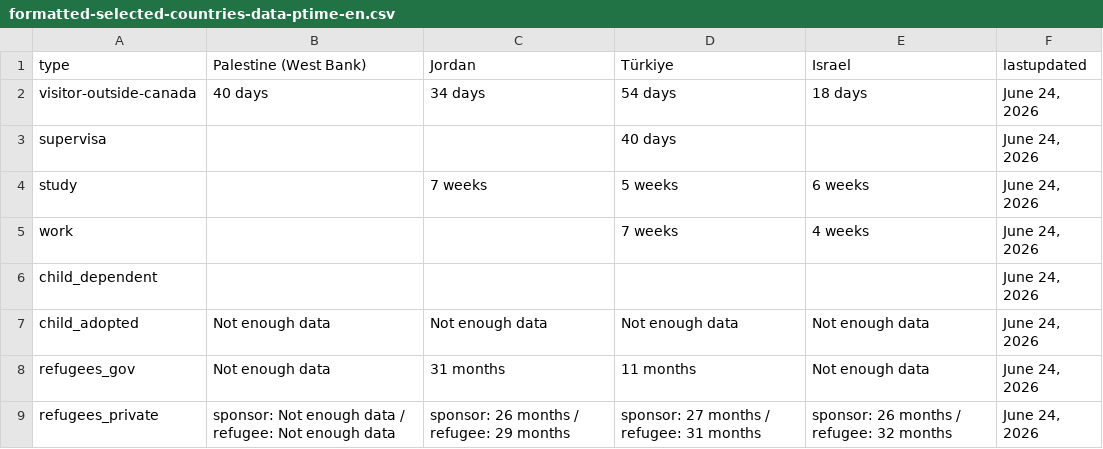
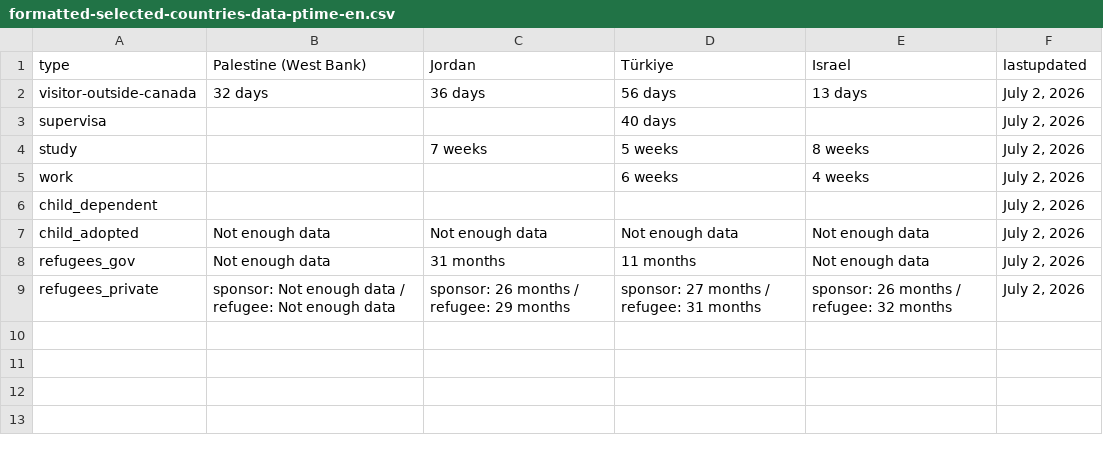
Before and after one commit to tinng81/cic-processing-times, a CSV file: formatted-selected-countries-data-ptime-en.csv, drawn as a sheet.

Commit message:
Flat: latest data (2026-07-03T00:38:14.783Z) {   "date": "2026-07-03T00:38:14.783Z",   "files": [     {       "name": "data-ptime-en.csv",       "deltaBytes": -89,       "source": "https://www.canada.ca/content/dam/ircc/documents/json/data-ptime-en.json"     },     {       "name": "data-ptime-en.json",       "deltaBytes": -89,       "source": "https://www.canada.ca/content/dam/ircc/documents/json/data-ptime-en.json"     },     {       "name": "formatted-data-ptime-en.csv",       "deltaBytes": 23,       "source": "https://www.canada.ca/content/dam/ircc/documents/json/data-ptime-en.json"     },     {       "name": "formatted-selected-countries-data-ptime-en.csv",       "deltaBytes": -8,       "source": "https://www.canada.ca/content/dam/ircc/documents/json/data-ptime-en.json"     },     {       "name": "data-ptime-non-country-en.csv",       "deltaBytes": 0,       "source": "https://www.canada.ca/content/dam/ircc/documents/json/data-ptime-non-country-en.json"     },     {       "name": "data-ptime-non-country-en.json",       "deltaBytes": -1,       "source": "https://www.canada.ca/content/dam/ircc/documents/json/data-ptime-non-country-en.json"     }   ] }

```diff
--- a/formatted-selected-countries-data-ptime-en.csv
+++ b/formatted-selected-countries-data-ptime-en.csv
@@ -1,9 +1,9 @@
 type,Palestine (West Bank),Jordan,Türkiye,Israel,lastupdated
-visitor-outside-canada,40 days,34 days,54 days,18 days,"June 24, 2026"
-supervisa,,,40 days,,"June 24, 2026"
-study,,7 weeks,5 weeks,6 weeks,"June 24, 2026"
-work,,,7 weeks,4 weeks,"June 24, 2026"
-child_dependent,,,,,"June 24, 2026"
-child_adopted,Not enough data,Not enough data,Not enough data,Not enough data,"June 24, 2026"
-refugees_gov,Not enough data,31 months,11 months,Not enough data,"June 24, 2026"
-refugees_private,sponsor: Not enough data / refugee: Not enough data,sponsor: 26 months / refugee: 29 months,sponsor: 27 months / refugee: 31 months,sponsor: 26 months / refugee: 32 months,"June 24, 2026"
+visitor-outside-canada,32 days,36 days,56 days,13 days,"July 2, 2026"
+supervisa,,,40 days,,"July 2, 2026"
+study,,7 weeks,5 weeks,8 weeks,"July 2, 2026"
+work,,,6 weeks,4 weeks,"July 2, 2026"
+child_dependent,,,,,"July 2, 2026"
+child_adopted,Not enough data,Not enough data,Not enough data,Not enough data,"July 2, 2026"
+refugees_gov,Not enough data,31 months,11 months,Not enough data,"July 2, 2026"
+refugees_private,sponsor: Not enough data / refugee: Not enough data,sponsor: 26 months / refugee: 29 months,sponsor: 27 months / refugee: 31 months,sponsor: 26 months / refugee: 32 months,"July 2, 2026"
```
Also changed, not shown: data-ptime-en.csv, data-ptime-non-country-en.csv, 3 other files.
